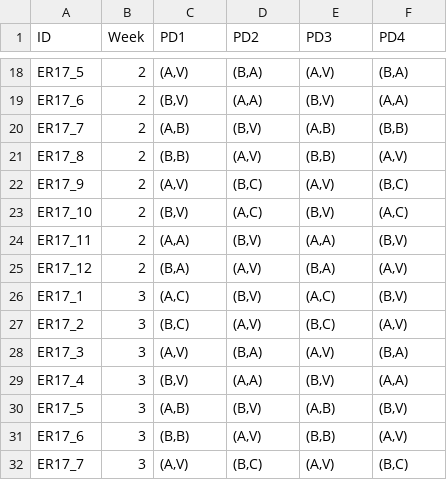
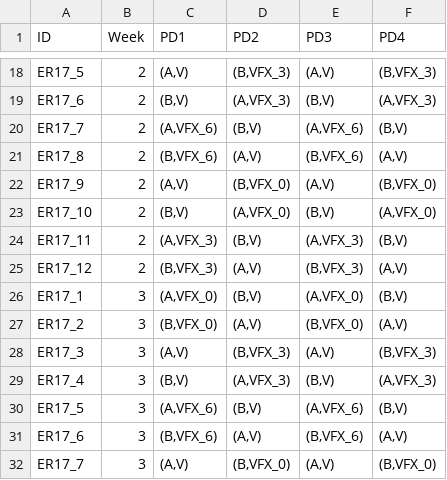
Before and after one commit to harisorgn/bayes_RL, a CSV file: abt/ER17_vfx_counterbalance.csv, drawn as a sheet; only a part is shown, gaps mark what is left out; the diff covers the shown part only; the diff names each change by its address in the sheet, - before the commit and + after, or states it on an @@ line.

```diff
--- a/abt/ER17_vfx_counterbalance.csv
+++ b/abt/ER17_vfx_counterbalance.csv
-D18 (PD2): (B,A)
+D18 (PD2): (B,VFX_3)
-F18 (PD4): (B,A)
+F18 (PD4): (B,VFX_3)
-D19 (PD2): (A,A)
+D19 (PD2): (A,VFX_3)
-F19 (PD4): (A,A)
+F19 (PD4): (A,VFX_3)
-C20 (PD1): (A,B)
+C20 (PD1): (A,VFX_6)
-E20 (PD3): (A,B)
+E20 (PD3): (A,VFX_6)
-F20 (PD4): (B,B)
+F20 (PD4): (B,V)
-C21 (PD1): (B,B)
+C21 (PD1): (B,VFX_6)
-E21 (PD3): (B,B)
+E21 (PD3): (B,VFX_6)
-D22 (PD2): (B,C)
+D22 (PD2): (B,VFX_0)
-F22 (PD4): (B,C)
+F22 (PD4): (B,VFX_0)
-D23 (PD2): (A,C)
+D23 (PD2): (A,VFX_0)
-F23 (PD4): (A,C)
+F23 (PD4): (A,VFX_0)
-C24 (PD1): (A,A)
+C24 (PD1): (A,VFX_3)
-E24 (PD3): (A,A)
+E24 (PD3): (A,VFX_3)
-C25 (PD1): (B,A)
+C25 (PD1): (B,VFX_3)
-E25 (PD3): (B,A)
+E25 (PD3): (B,VFX_3)
-C26 (PD1): (A,C)
+C26 (PD1): (A,VFX_0)
-E26 (PD3): (A,C)
+E26 (PD3): (A,VFX_0)
-C27 (PD1): (B,C)
+C27 (PD1): (B,VFX_0)
-E27 (PD3): (B,C)
+E27 (PD3): (B,VFX_0)
-D28 (PD2): (B,A)
+D28 (PD2): (B,VFX_3)
-F28 (PD4): (B,A)
+F28 (PD4): (B,VFX_3)
-D29 (PD2): (A,A)
+D29 (PD2): (A,VFX_3)
-F29 (PD4): (A,A)
+F29 (PD4): (A,VFX_3)
-C30 (PD1): (A,B)
+C30 (PD1): (A,VFX_6)
-E30 (PD3): (A,B)
+E30 (PD3): (A,VFX_6)
-C31 (PD1): (B,B)
+C31 (PD1): (B,VFX_6)
-E31 (PD3): (B,B)
+E31 (PD3): (B,VFX_6)
-D32 (PD2): (B,C)
+D32 (PD2): (B,VFX_0)
-F32 (PD4): (B,C)
+F32 (PD4): (B,VFX_0)
```
Also changed, not shown: 42 edited cells elsewhere in this file, 15 other files.
